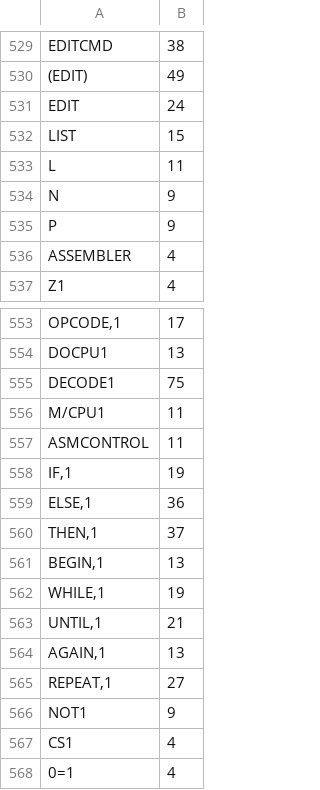
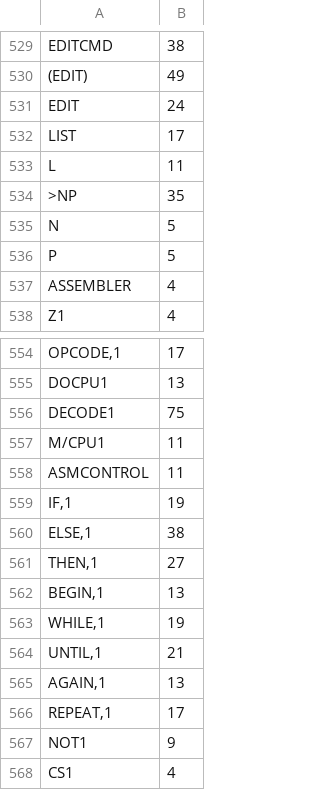
Before and after one commit to chitselb/pettil, a CSV file: docs/sizes.csv, drawn as a sheet; only a part is shown, gaps mark what is left out; the shorter side is filled out with more unchanged rows.

```diff
--- a/docs/sizes.csv
+++ b/docs/sizes.csv
@@ -531,6 +531,7 @@ EDITCMD,38
 EDIT,24
-LIST,15
+LIST,17
 L,11
-N,9
-P,9
+>NP,35
+N,5
+P,5
 ASSEMBLER,4
@@ -558,4 +559,4 @@ ASMCONTROL,11
 "IF,1",19
-"ELSE,1",36
-"THEN,1",37
+"ELSE,1",38
+"THEN,1",27
 "BEGIN,1",13
@@ -564,3 +565,3 @@ ASMCONTROL,11
 "AGAIN,1",13
-"REPEAT,1",27
+"REPEAT,1",17
 NOT1,9
```
Also changed, not shown: 3 other files.
